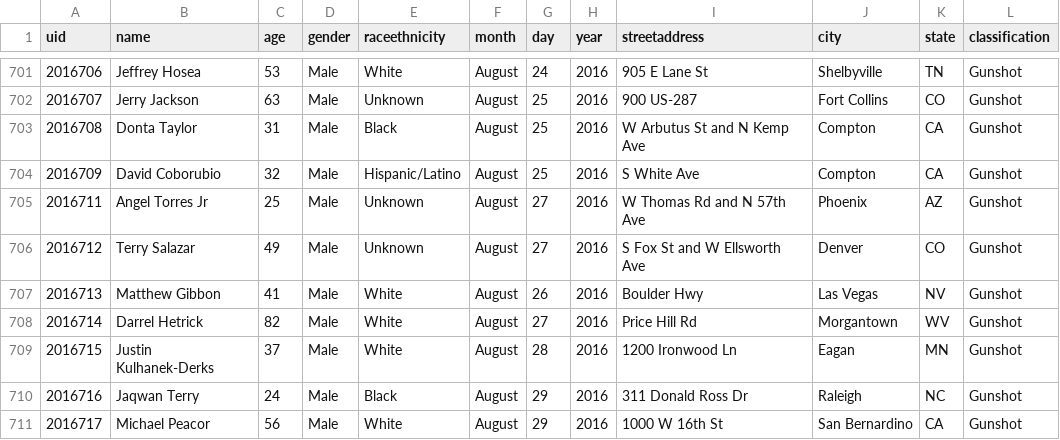
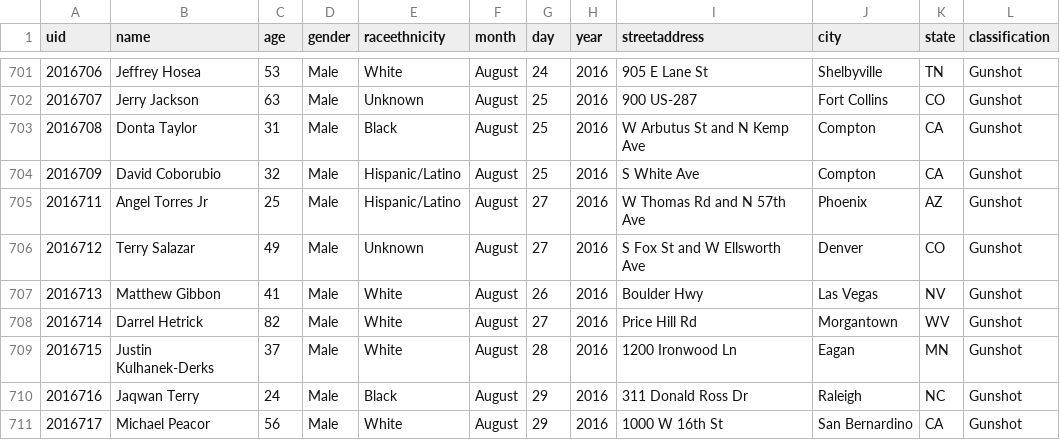
Before and after one commit to flother/thecounted, a CSV file: data/the-counted-2016.csv, drawn as a sheet; only a part is shown, gaps mark what is left out; the diff covers the shown part only; the diff names each change by its address in the sheet, - before the commit and + after, or states it on an @@ line.

```diff
--- a/data/the-counted-2016.csv
+++ b/data/the-counted-2016.csv
-E705 (raceethnicity): Unknown
+E705 (raceethnicity): Hispanic/Latino
```
Also changed, not shown: 9 added rows and 9 edited cells elsewhere in this file.
